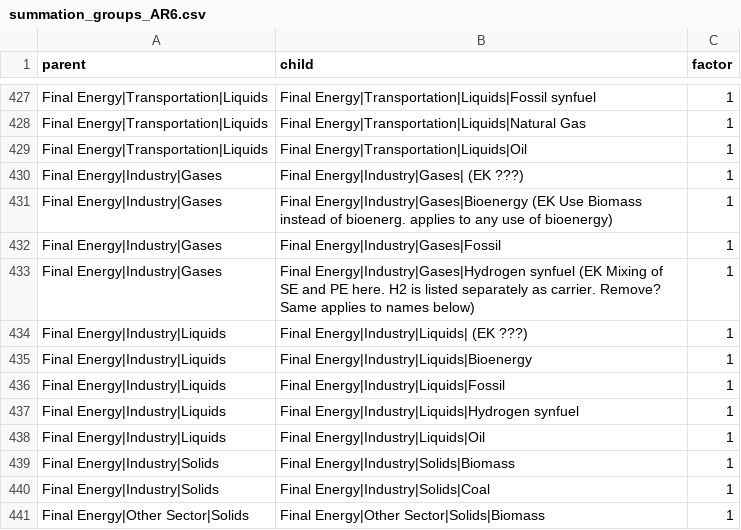
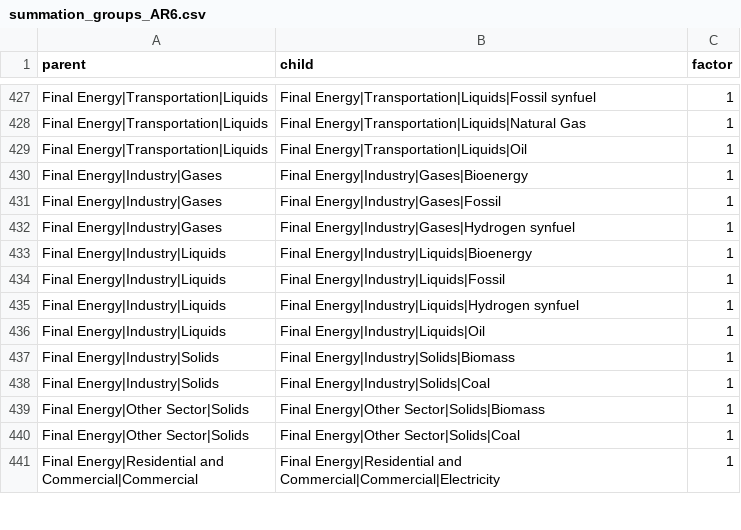
Before and after one commit to tonnrueter/piamInterfaces, a CSV file: inst/summations/summation_groups_AR6.csv, drawn as a sheet; only a part is shown, gaps mark what is left out; the shorter side is filled out with more unchanged rows.

```diff
--- a/inst/summations/summation_groups_AR6.csv
+++ b/inst/summations/summation_groups_AR6.csv
@@ -429,7 +429,5 @@ Final Energy|Transportation|Liquids;Final Energy|Transportation|Liquids|Natural
 Final Energy|Transportation|Liquids;Final Energy|Transportation|Liquids|Oil;1
-Final Energy|Industry|Gases;Final Energy|Industry|Gases|  (EK ???);1
-Final Energy|Industry|Gases;Final Energy|Industry|Gases|Bioenergy     (EK Use Biomass instead of bioenerg. applies to any use of bioenergy);1
+Final Energy|Industry|Gases;Final Energy|Industry|Gases|Bioenergy;1
 Final Energy|Industry|Gases;Final Energy|Industry|Gases|Fossil;1
-Final Energy|Industry|Gases;Final Energy|Industry|Gases|Hydrogen synfuel   (EK Mixing of SE and PE here. H2 is listed separately as carrier. Remove? Same applies to names below);1
-Final Energy|Industry|Liquids;Final Energy|Industry|Liquids|   (EK ???);1
+Final Energy|Industry|Gases;Final Energy|Industry|Gases|Hydrogen synfuel;1
 Final Energy|Industry|Liquids;Final Energy|Industry|Liquids|Bioenergy;1
```
Also changed, not shown: 4 other files.
